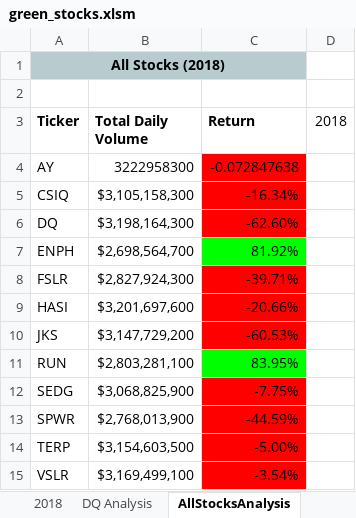
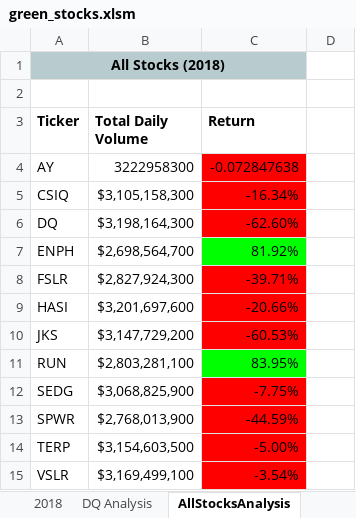
Before and after one commit to SusanFair/stock-analsis, an Excel workbook: green_stocks.xlsm, sheet AllStocksAnalysis, drawn as a sheet; values as stored, in another font and other column widths than the file's, no borders; charts and pictures not drawn; the diff names each change by its address in the sheet, - before the commit and + after, or states it on an @@ line.

```diff
--- a/green_stocks.xlsm (sheet AllStocksAnalysis)
+++ b/green_stocks.xlsm (sheet AllStocksAnalysis)
-D3: 2018
+D3: (empty)
```
Also changed, not shown: charts or pictures, 6 other files.
